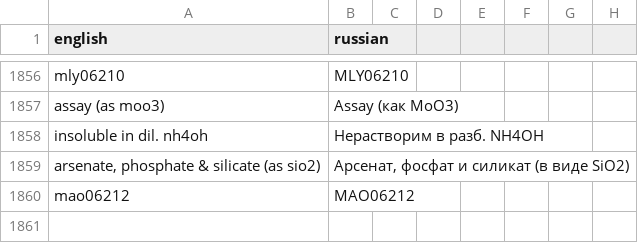
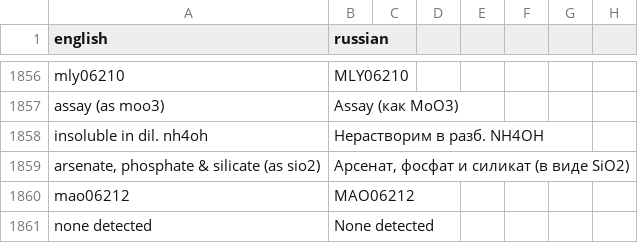
Before and after one commit to isabellehex/coa-translator, a CSV file: dictionary.csv, drawn as a sheet; only a part is shown, gaps mark what is left out; the diff names each change by its address in the sheet, - before the commit and + after, or states it on an @@ line.

```diff
--- a/dictionary.csv
+++ b/dictionary.csv
+row 1861: none detected | None detected
```
